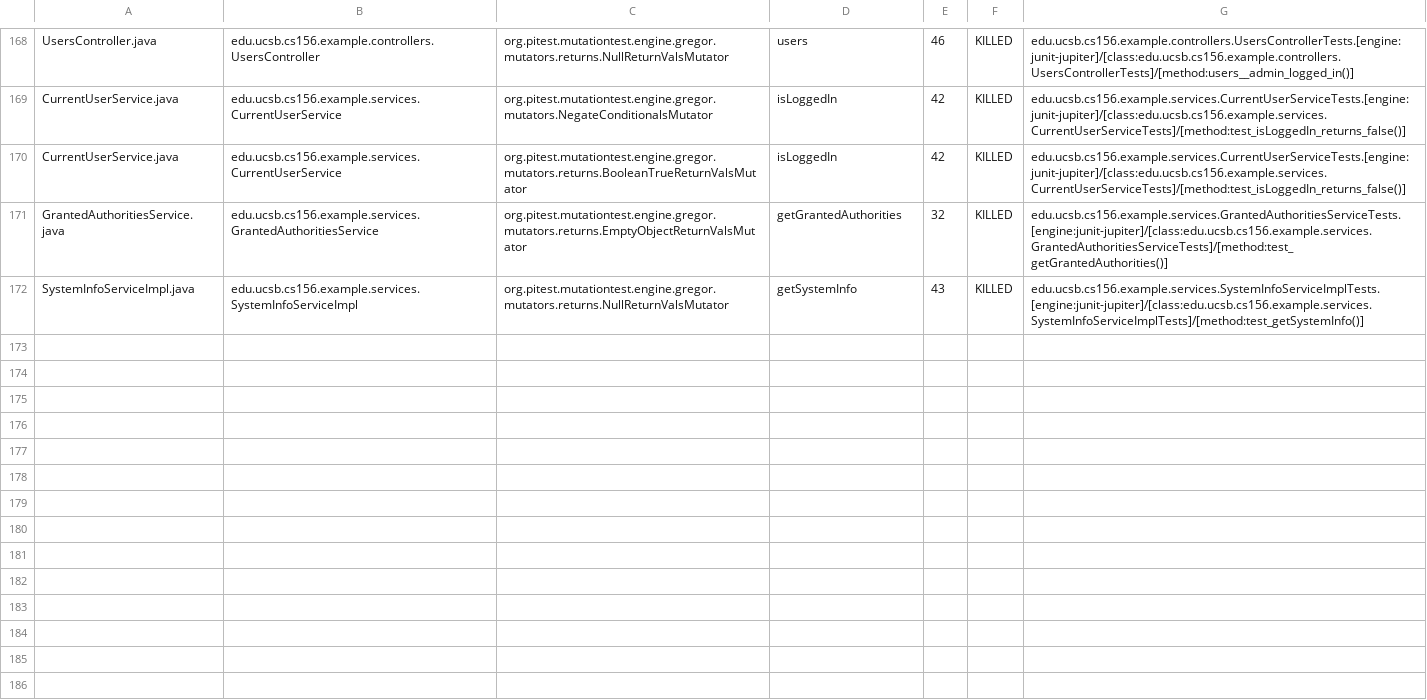
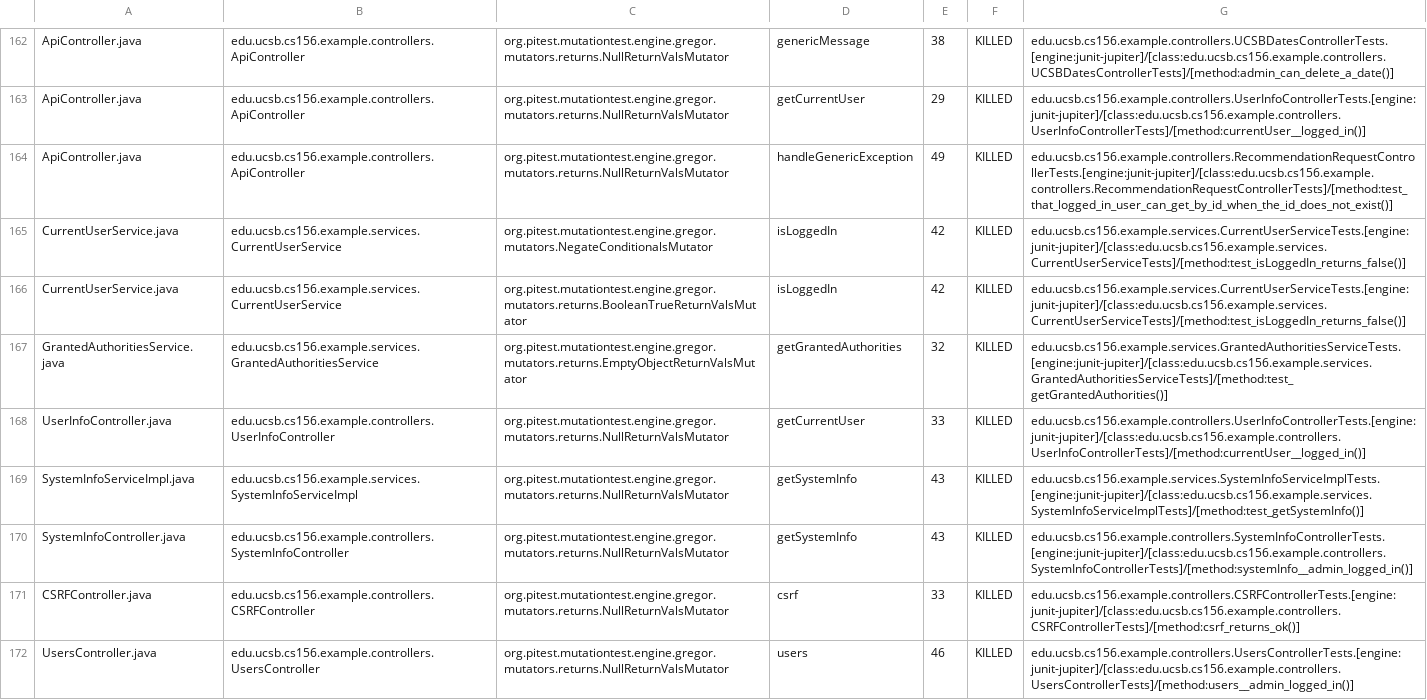
Before and after one commit to ucsb-cs156-s24/team03-s24-5pm-5, a CSV file: prs/119/pitest/mutations.csv, drawn as a sheet; only a part is shown, gaps mark what is left out; addresses are those after the commit; the diff covers the shown part only; the diff names each change by its address in the sheet, - before the commit and + after, or states it on an @@ line.

Commit message:
Deploying to gh-pages from @ ucsb-cs156-s24/team03-s24-5pm-5@958d11cd09ecaa4bbb925e0944bd6516c97cb0ea 🚀

```diff
--- a/prs/119/pitest/mutations.csv
+++ b/prs/119/pitest/mutations.csv
-A162: UsersController.java
+A162: ApiController.java
-B162: edu.ucsb.cs156.example.controllers.UsersController
+B162: edu.ucsb.cs156.example.controllers.ApiController
-D162: users
+D162: genericMessage
-E162: 46
+E162: 38
-G162: edu.ucsb.cs156.example.controllers.UsersControllerTests.[engine:junit-jupiter]/[class:edu.ucsb.cs156.example.controllers.UsersControllerTests]/[method:users__admin_logged_in()]
+G162: edu.ucsb.cs156.example.controllers.UCSBDatesControllerTests.[engine:junit-jupiter]/[class:edu.ucsb.cs156.example.controllers.UCSBDatesControllerTests]/[method:admin_can_delete_a_date()]
@@ row 2 moved to row 163: ApiController.java @@
@@ row 3 moved to row 164: ApiController.java @@
@@ row 167 moved to row 168: UserInfoController.java @@
@@ row 97 moved to row 170: SystemInfoController.java @@
@@ row 23 moved to row 171: CSRFController.java @@
+row 172: UsersController.java | edu.ucsb.cs156.example.controllers.UsersController | org.pitest.mutationtest.engine.gregor.mutators.returns.NullReturnValsMutator | users | 46 | KILLED | edu.ucsb.cs156.example.controllers.UsersControllerTests.[engine:junit-jupiter]/[class:edu.ucsb.cs156.example.controllers.UsersControllerTests]/[method:users__admin_logged_in()]
```
Also changed, not shown: 1 removed row and 122 moved rows elsewhere in this file, 18 other files.
